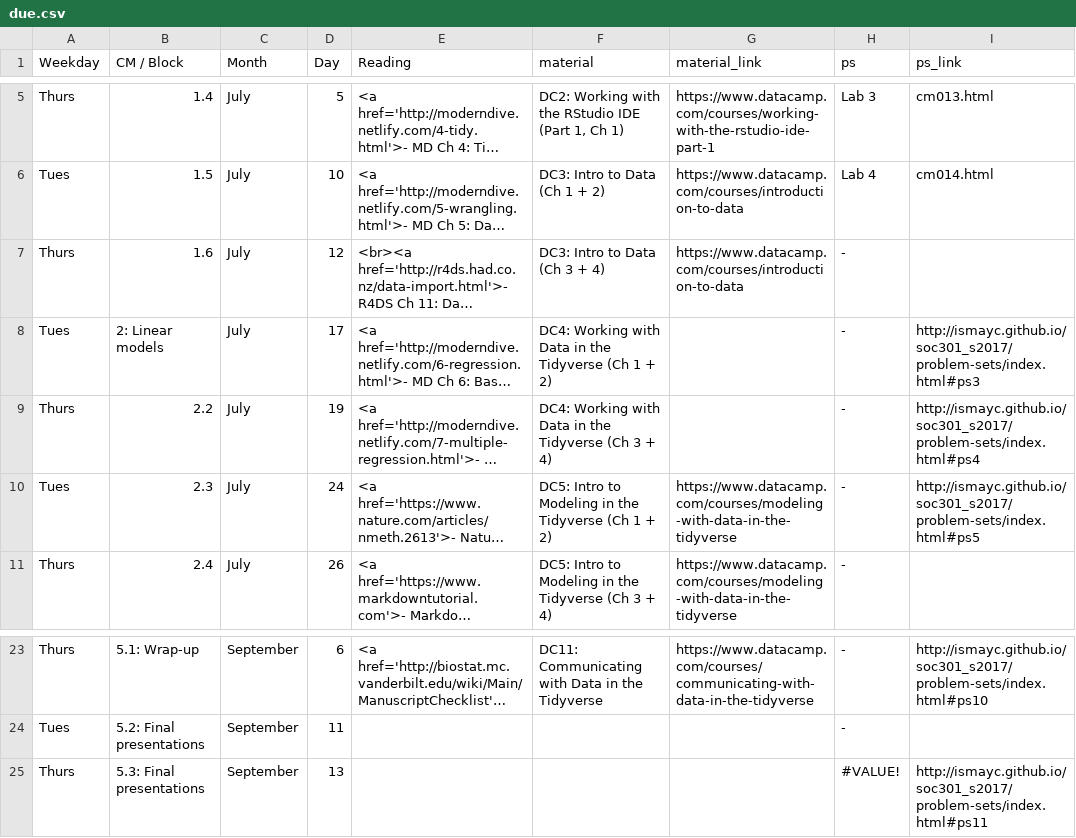
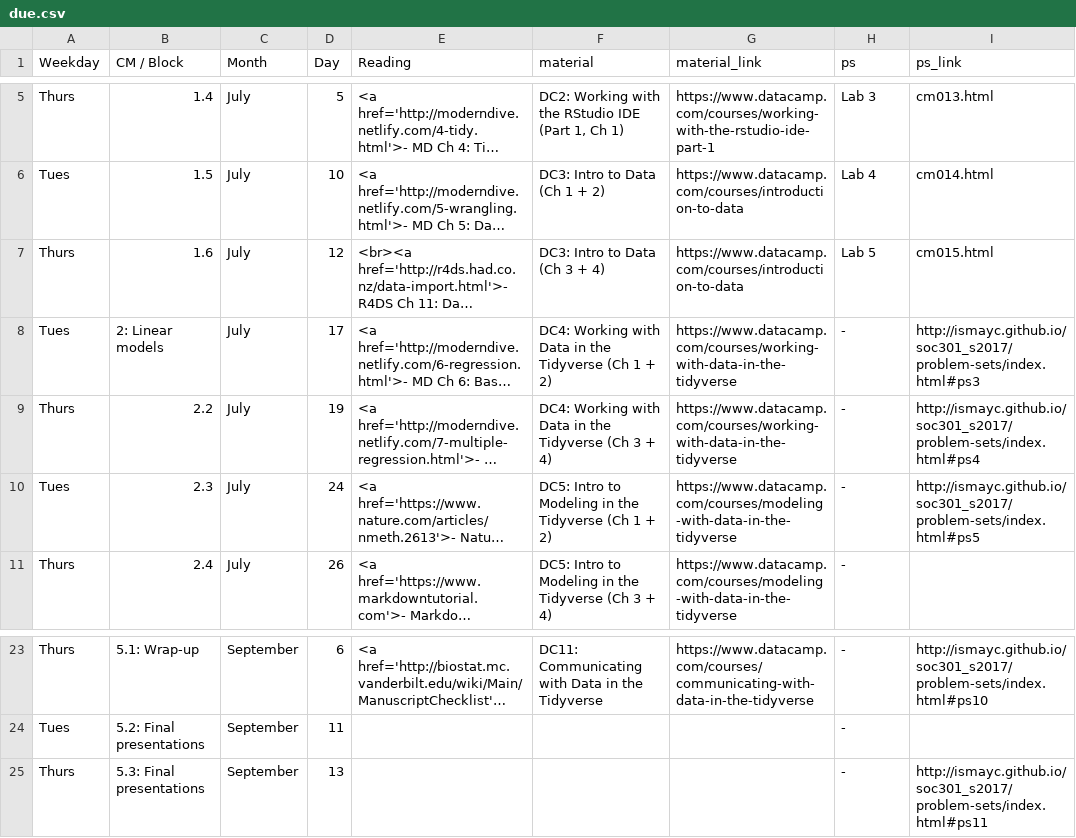
Before and after one commit to apreshill/ohsu-basic-stats, a CSV file: due.csv, drawn as a sheet; only a part is shown, gaps mark what is left out; long unchanged cells end in …; the diff names each change by its address in the sheet, - before the commit and + after, or states it on an @@ line.

```diff
--- a/due.csv
+++ b/due.csv
-H7 (ps): -
+H7 (ps): Lab 5
-I7 (ps_link): (empty)
+I7 (ps_link): cm015.html
-G8:G9 (material_link): (empty)
+G8:G9 (material_link): https://www.datacamp.com/courses/working-with-data-in-the-tidyverse
-H25 (ps): #VALUE!
+H25 (ps): -
```
Also changed, not shown: cm.csv, 19 other files.
